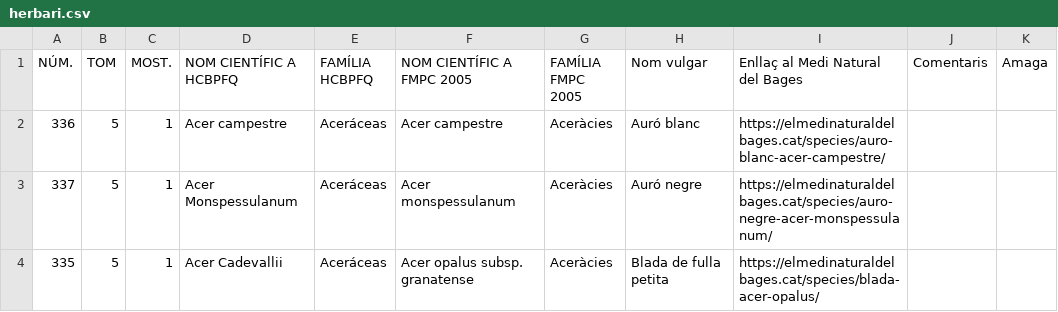
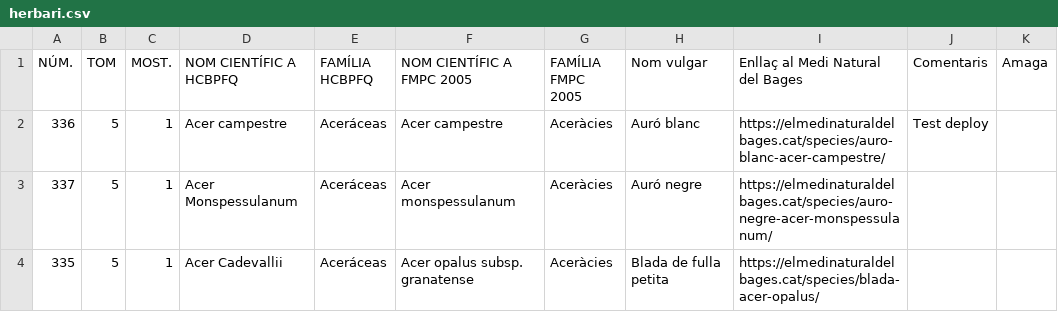
Before and after one commit to estevebadia/herbari, a CSV file: public/herbari.csv, drawn as a sheet; only a part is shown.

Commit message:
Testing auto-update

```diff
--- a/public/herbari.csv
+++ b/public/herbari.csv
@@ -1,3 +1,3 @@
 NÚM.,TOM,MOST.,NOM CIENTÍFIC A HCBPFQ,FAMÍLIA HCBPFQ,NOM CIENTÍFIC A FMPC 2005,FAMÍLIA FMPC 2005,Nom vulgar,Enllaç al Medi Natural del Bages,Comentaris,Amaga
-336,5,1,Acer campestre,Aceráceas,Acer campestre,Aceràcies,Auró blanc,https://elmedinaturaldelbages.cat/species/auro-blanc-acer-campestre/,,
+336,5,1,Acer campestre,Aceráceas,Acer campestre,Aceràcies,Auró blanc,https://elmedinaturaldelbages.cat/species/auro-blanc-acer-campestre/,Test deploy,
 337,5,1,Acer Monspessulanum,Aceráceas,Acer monspessulanum,Aceràcies,Auró negre,https://elmedinaturaldelbages.cat/species/auro-negre-acer-monspessulanum/,,
```
